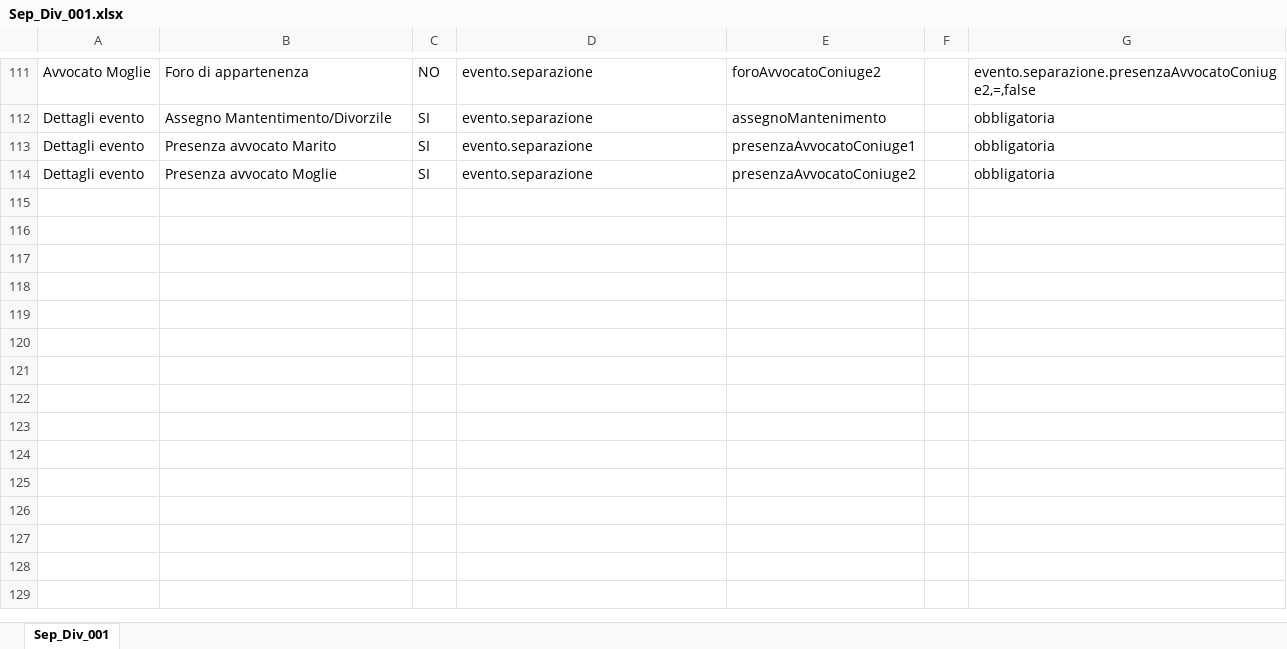
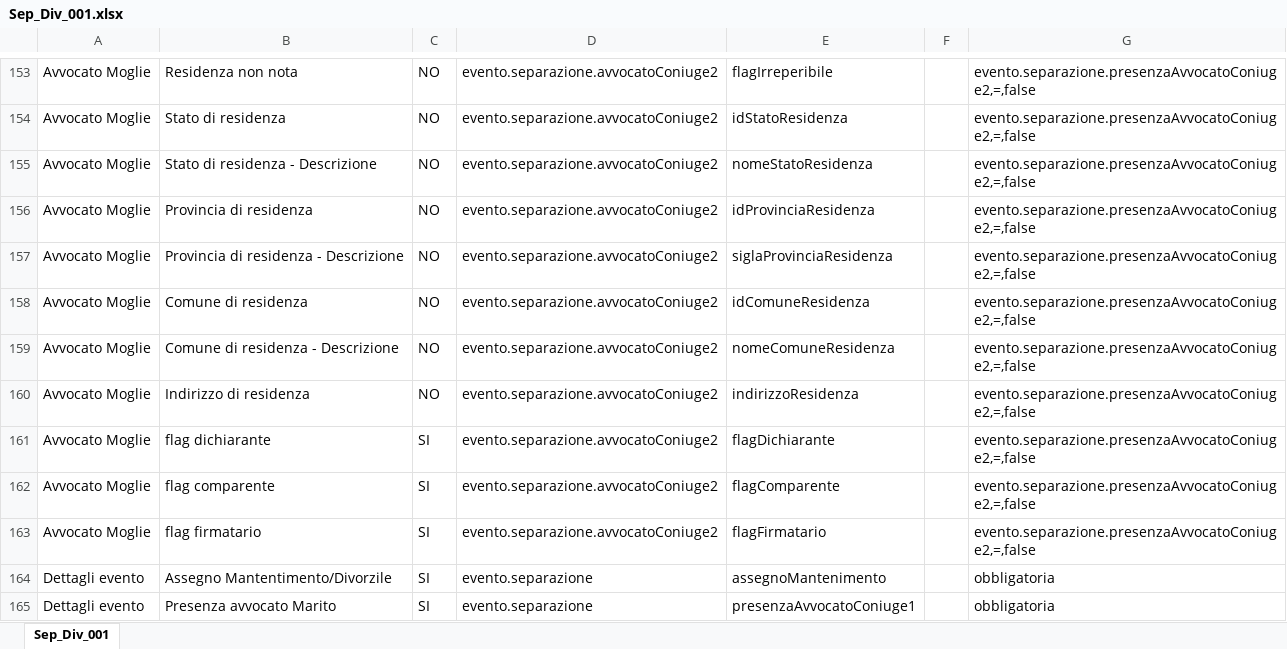
Before and after one commit to italia/ansc, an Excel workbook: docs/Mapping_casi_uso/matrimoni/Sep_Div_001.xlsx, sheet Sep_Div_001, drawn as a sheet; only a part is shown, gaps mark what is left out; the shorter side is filled out with more unchanged rows; values as stored, in another font and other column widths than the file's, no borders; addresses are those after the commit; the diff covers the shown part only; the diff names each change by its address in the sheet, - before the commit and + after, or states it on an @@ line.

```diff
--- a/docs/Mapping_casi_uso/matrimoni/Sep_Div_001.xlsx (sheet Sep_Div_001)
+++ b/docs/Mapping_casi_uso/matrimoni/Sep_Div_001.xlsx (sheet Sep_Div_001)
-B153: Foro di appartenenza
+B153: Residenza non nota
-D153: evento.separazione
+D153: evento.separazione.avvocatoConiuge2
-E153: foroAvvocatoConiuge2
+E153: flagIrreperibile
+row 154: Avvocato Moglie | Stato di residenza | NO | evento.separazione.avvocatoConiuge2 | idStatoResidenza |  | evento.separazione.presenzaAvvocatoConiuge2,=,false
+row 155: Avvocato Moglie | Stato di residenza - Descrizione | NO | evento.separazione.avvocatoConiuge2 | nomeStatoResidenza |  | evento.separazione.presenzaAvvocatoConiuge2,=,false
+row 156: Avvocato Moglie | Provincia di residenza | NO | evento.separazione.avvocatoConiuge2 | idProvinciaResidenza |  | evento.separazione.presenzaAvvocatoConiuge2,=,false
+row 157: Avvocato Moglie | Provincia di residenza - Descrizione | NO | evento.separazione.avvocatoConiuge2 | siglaProvinciaResidenza |  | evento.separazione.presenzaAvvocatoConiuge2,=,false
+row 158: Avvocato Moglie | Comune di residenza | NO | evento.separazione.avvocatoConiuge2 | idComuneResidenza |  | evento.separazione.presenzaAvvocatoConiuge2,=,false
+row 159: Avvocato Moglie | Comune di residenza - Descrizione | NO | evento.separazione.avvocatoConiuge2 | nomeComuneResidenza |  | evento.separazione.presenzaAvvocatoConiuge2,=,false
+row 160: Avvocato Moglie | Indirizzo di residenza | NO | evento.separazione.avvocatoConiuge2 | indirizzoResidenza |  | evento.separazione.presenzaAvvocatoConiuge2,=,false
+row 161: Avvocato Moglie | flag dichiarante | SI | evento.separazione.avvocatoConiuge2 | flagDichiarante |  | evento.separazione.presenzaAvvocatoConiuge2,=,false
+row 162: Avvocato Moglie | flag comparente | SI | evento.separazione.avvocatoConiuge2 | flagComparente |  | evento.separazione.presenzaAvvocatoConiuge2,=,false
+row 163: Avvocato Moglie | flag firmatario | SI | evento.separazione.avvocatoConiuge2 | flagFirmatario |  | evento.separazione.presenzaAvvocatoConiuge2,=,false
```
Also changed, not shown: 42 added rows and 3 edited cells elsewhere in this sheet, docs/Mapping_casi_uso/matrimoni/Sep_Div_004.xlsx, docs/Mapping_casi_uso/riconoscimenti/Rico_001.xlsx, 16 other files.
